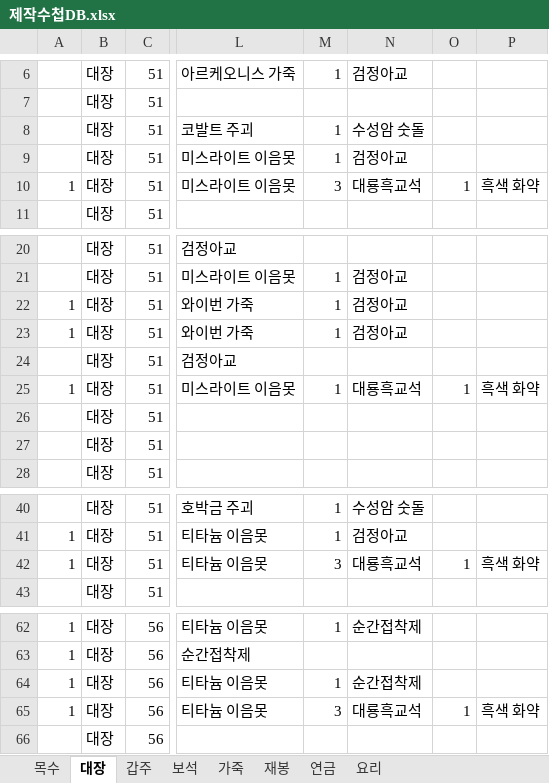
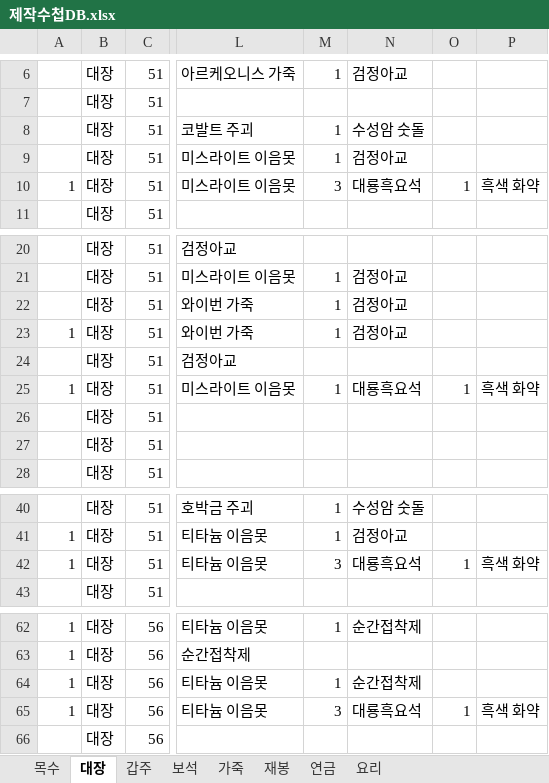
Before and after one commit to obsque/ffxiv_craftnote, an Excel workbook: docs/제작수첩DB.xlsx, sheet 대장, drawn as a sheet; only a part is shown, gaps mark what is left out; values as stored, in another font and other column widths than the file's, no borders; the diff names each change by its address in the sheet, - before the commit and + after, or states it on an @@ line.

```diff
--- a/docs/제작수첩DB.xlsx (sheet 대장)
+++ b/docs/제작수첩DB.xlsx (sheet 대장)
-N10: 대룡흑교석
+N10: 대룡흑요석
-A22: 1
+A22: (empty)
-N25: 대룡흑교석
+N25: 대룡흑요석
-N42: 대룡흑교석
+N42: 대룡흑요석
-N65: 대룡흑교석
+N65: 대룡흑요석
```
Also changed, not shown: sheet 가죽, sheet 보석, 2 other files.
